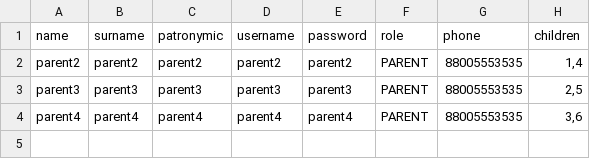
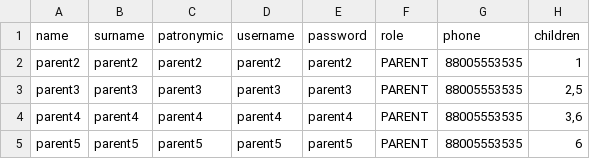
Before and after one commit to Ryatronth/MtsProject, a CSV file: src/main/resources/users.csv, drawn as a sheet.

```diff
--- a/src/main/resources/users.csv
+++ b/src/main/resources/users.csv
@@ -1,4 +1,5 @@
 name,surname,patronymic,username,password,role,phone,children
-parent2,parent2,parent2,parent2,parent2,PARENT,88005553535,"1,4"
+parent2,parent2,parent2,parent2,parent2,PARENT,88005553535,1
 parent3,parent3,parent3,parent3,parent3,PARENT,88005553535,"2,5"
 parent4,parent4,parent4,parent4,parent4,PARENT,88005553535,"3,6"
+parent5,parent5,parent5,parent5,parent5,PARENT,88005553535,6
```
Also changed, not shown: 31 other files.
